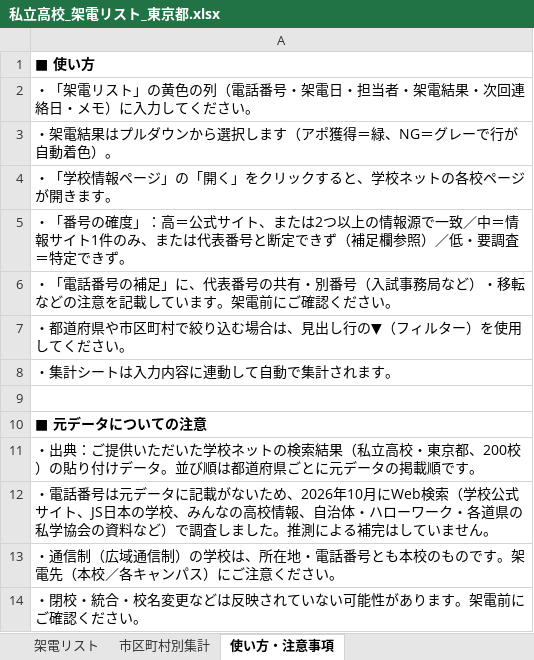
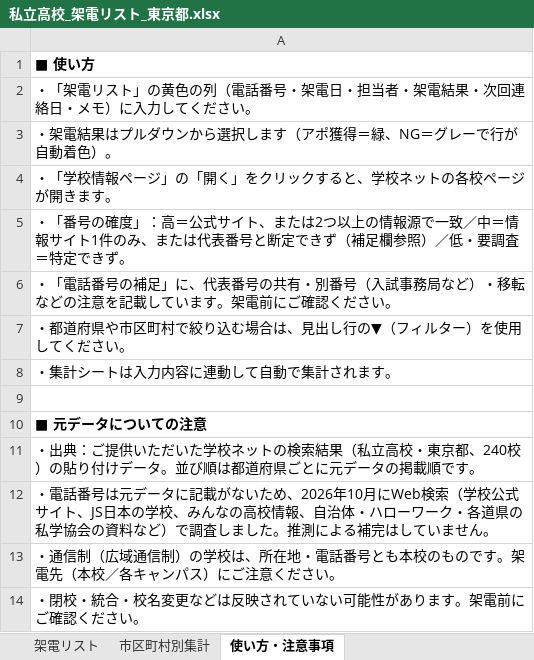
Before and after one commit to rshoji-blip/syoji, an Excel workbook: call-list/私立高校_架電リスト_東京都.xlsx, sheet 使い方・注意事項, drawn as a sheet; values as stored, in another font and other column widths than the file's, no borders; the diff names each change by its address in the sheet, - before the commit and + after, or states it on an @@ line.

```diff
--- a/call-list/私立高校_架電リスト_東京都.xlsx (sheet 使い方・注意事項)
+++ b/call-list/私立高校_架電リスト_東京都.xlsx (sheet 使い方・注意事項)
-A11: …東京都、200校）の貼…
+A11: …東京都、240校）の貼…
```
Also changed, not shown: sheet 市区町村別集計, sheet 架電リスト, 2 other files.
